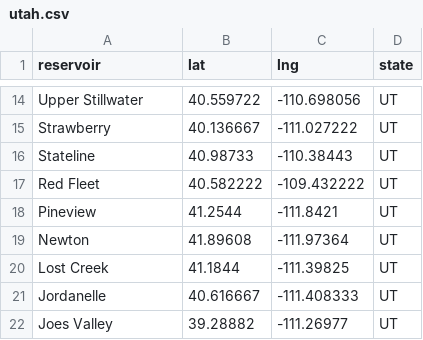
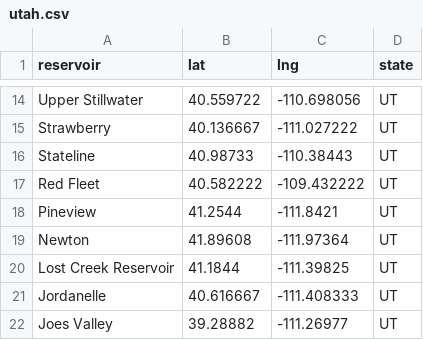
Before and after one commit to lfarrell/Western-Water, a CSV file: station_data/utah.csv, drawn as a sheet; only a part is shown, gaps mark what is left out.

```diff
--- a/station_data/utah.csv
+++ b/station_data/utah.csv
@@ -19,3 +19,3 @@ Pineview,41.2544,-111.8421,UT
 Newton,41.89608,-111.97364,UT
-"Lost Creek",41.1844,-111.39825,UT
+"Lost Creek Reservoir",41.1844,-111.39825,UT
 Jordanelle,40.616667,-111.408333,UT
```
Also changed, not shown: station_data/all_resv.csv, station_data/or.csv, 6 other files.
